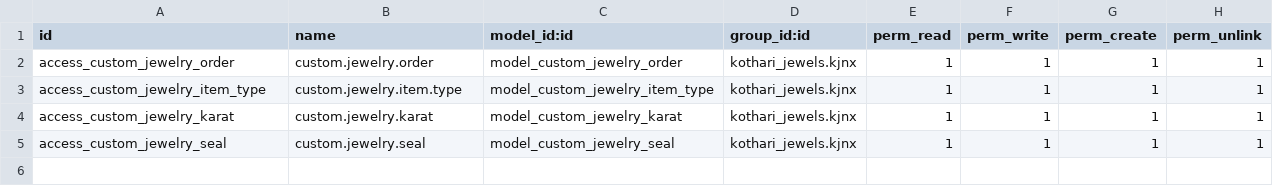
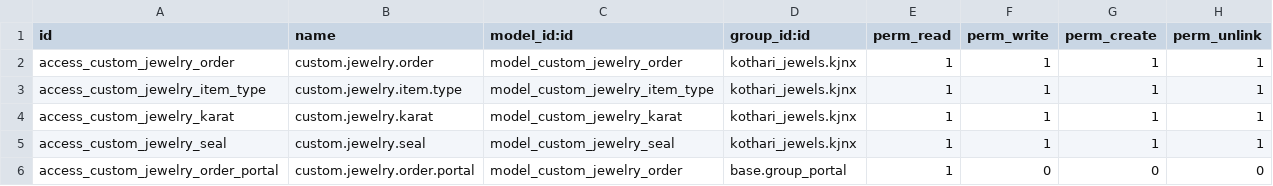
Before and after one commit to White-Vulpes/kjodoo, a CSV file: addons/custom_jewelry_order/security/ir.model.access.csv, drawn as a sheet; the diff names each change by its address in the sheet, - before the commit and + after, or states it on an @@ line.

Commit message:
added customer  portal and whatsapp link for orders

```diff
--- a/addons/custom_jewelry_order/security/ir.model.access.csv
+++ b/addons/custom_jewelry_order/security/ir.model.access.csv
+row 6: access_custom_jewelry_order_portal | custom.jewelry.order.portal | model_custom_jewelry_order | base.group_portal | 1 | 0 | 0 | 0
```
Also changed, not shown: 10 other files.
